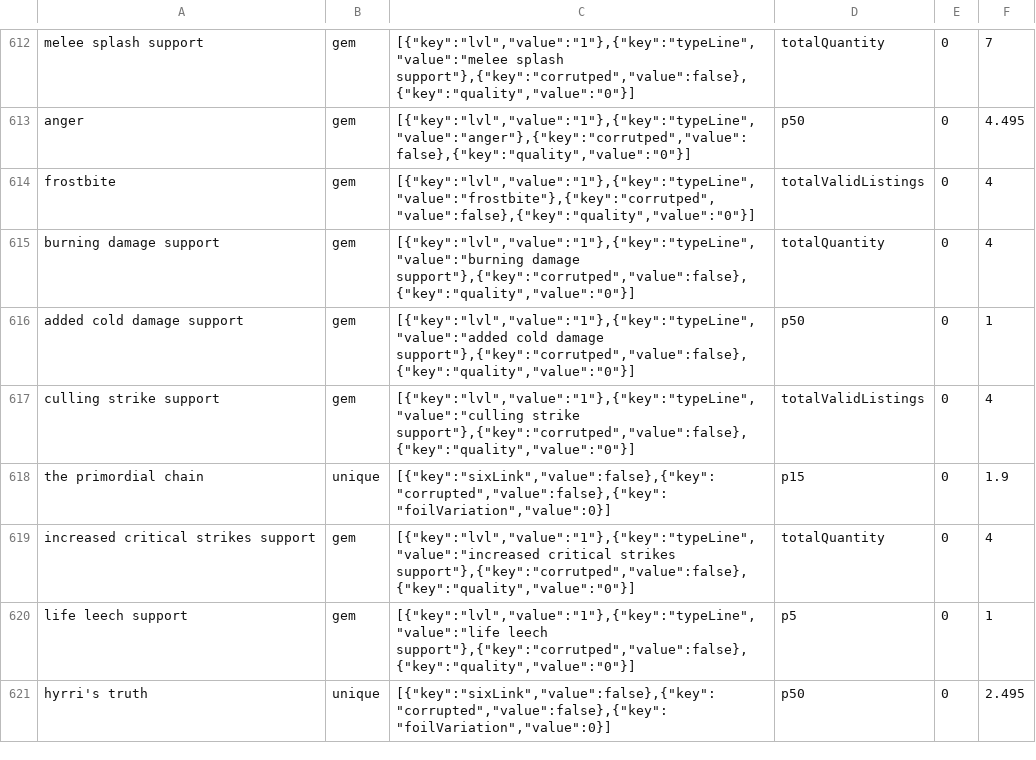
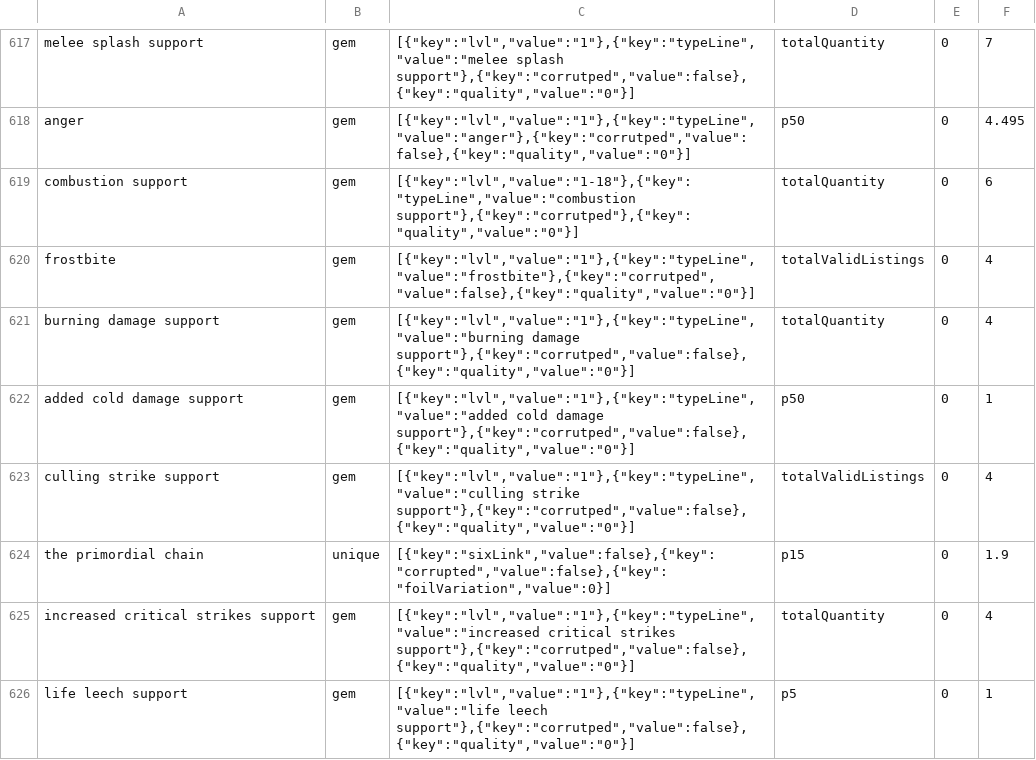
Before and after one commit to PoeStack/poestack-public-data, a CSV file: economy/overall/HC Ruthless Sanctum.csv, drawn as a sheet; only a part is shown, gaps mark what is left out; the shorter side is filled out with more unchanged rows; the diff covers the shown part only; the diff names each change by its address in the sheet, - before the commit and + after, or states it on an @@ line.

```diff
--- a/economy/overall/HC Ruthless Sanctum.csv
+++ b/economy/overall/HC Ruthless Sanctum.csv
+row 619: combustion support | gem | [{"key":"lvl","value":"1-18"},{"key":"typeLine","value":"combustion support"},{"key":"corrutped"},{"key":"quality","value":"0"}] | totalQuantity | 0 | 6
```
Also changed, not shown: 7 added rows and 3 edited cells elsewhere in this file.
